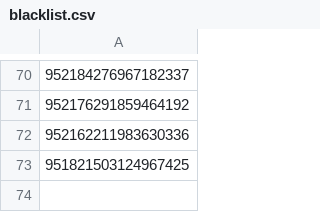
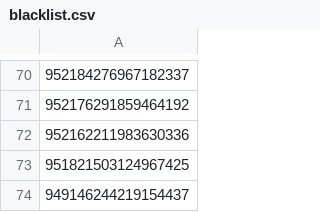
Before and after one commit to Twitter-FFAC/fight-for-artistic-creativity, a CSV file: lists/blacklist.csv, drawn as a sheet; only a part is shown, gaps mark what is left out.

Commit message:
Add user '949146244219154437' to blacklist
「靴屋」をブラックリストに追加。
Reference: #6

```diff
--- a/lists/blacklist.csv
+++ b/lists/blacklist.csv
@@ -73 +73,2 @@
 951821503124967425
+949146244219154437
```
Also changed, not shown: 1 other file.
